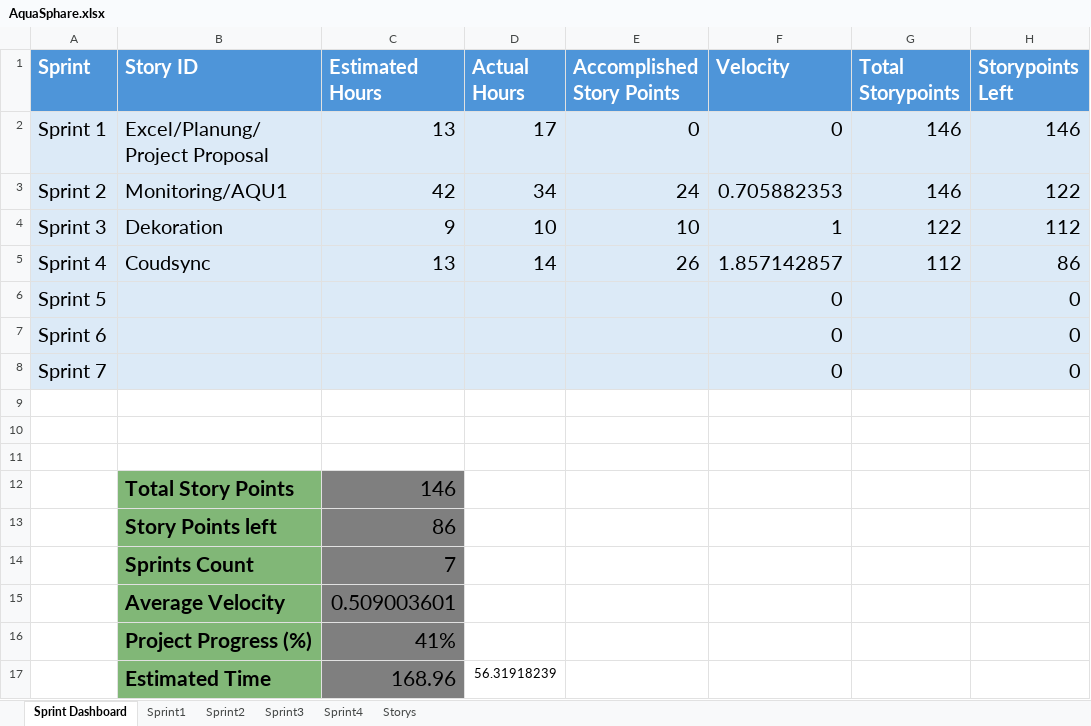
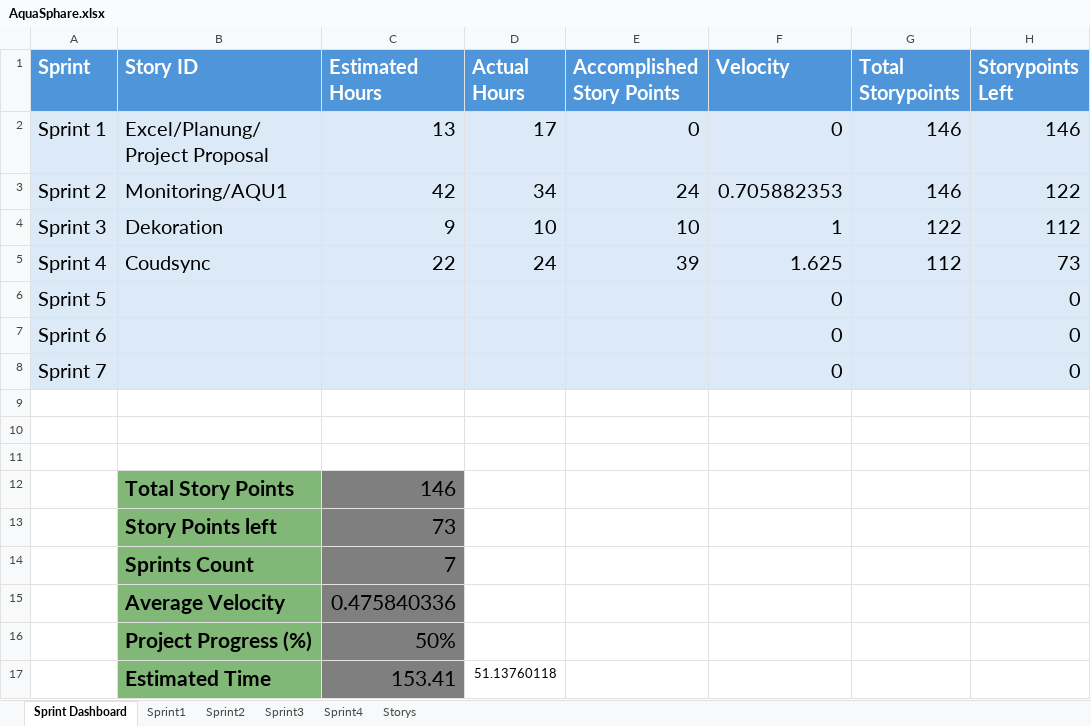
Before and after one commit to Aquasphere-team/AquaSphere, an Excel workbook: aquasphere/Excel_File/AquaSphare.xlsx, sheet Sprint Dashboard, drawn as a sheet; values as stored, in another font and other column widths than the file's, no borders; table styles not drawn; removed rows and columns are numbered as before the commit, all else as after; the diff names each change by its address in the sheet, - before the commit and + after, or states it on an @@ line.

```diff
--- a/aquasphere/Excel_File/AquaSphare.xlsx (sheet Sprint Dashboard)
+++ b/aquasphere/Excel_File/AquaSphare.xlsx (sheet Sprint Dashboard)
-C5 (Estimated Hours): 13
+C5 (Estimated Hours): 22
-D5 (Actual Hours): 14
+D5 (Actual Hours): 24
-E5 (Accomplished Story Points): 26
+E5 (Accomplished Story Points): 39
-F5 (Velocity): 1.857142857
+F5 (Velocity): 1.625
-H5 (Storypoints Left): 86
+H5 (Storypoints Left): 73
-C13 (Estimated Hours): 86
+C13 (Estimated Hours): 73
-C15 (Estimated Hours): 0.509003601
+C15 (Estimated Hours): 0.475840336
-C16 (Estimated Hours): 41%
+C16 (Estimated Hours): 50%
-row 17:  | Estimated Time | 168.96 | 56.31918239
+row 17:  | Estimated Time | 153.41 | 51.13760118
```
Also changed, not shown: sheet Storys, sheet Sprint4, 7 other files.
